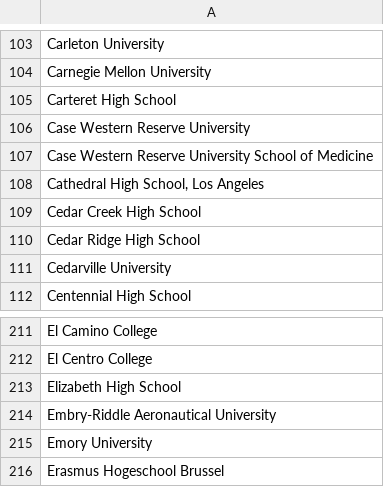
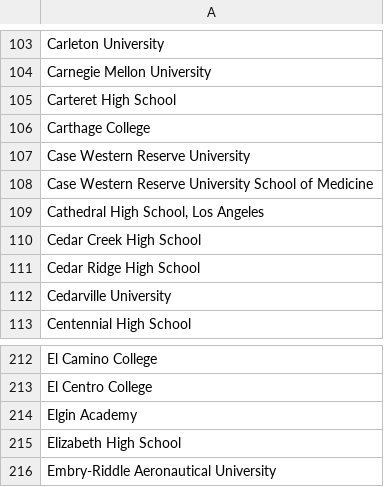
Before and after one commit to MLH/mlh-policies, a CSV file: schools.csv, drawn as a sheet; only a part is shown, gaps mark what is left out; the shorter side is filled out with more unchanged rows.

Commit message:
Added Carthage College and Elgin Academy to schools list.

```diff
--- a/schools.csv
+++ b/schools.csv
@@ -105,2 +105,3 @@ Carnegie Mellon University
 Carteret High School
+Carthage College
 Case Western Reserve University
@@ -212,2 +213,3 @@ El Camino College
 El Centro College
+Elgin Academy
 Elizabeth High School
```
